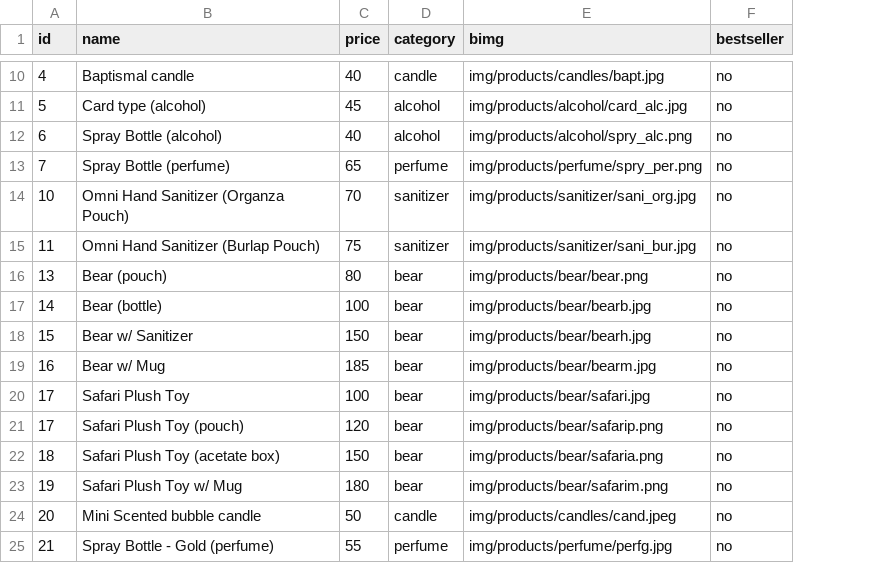
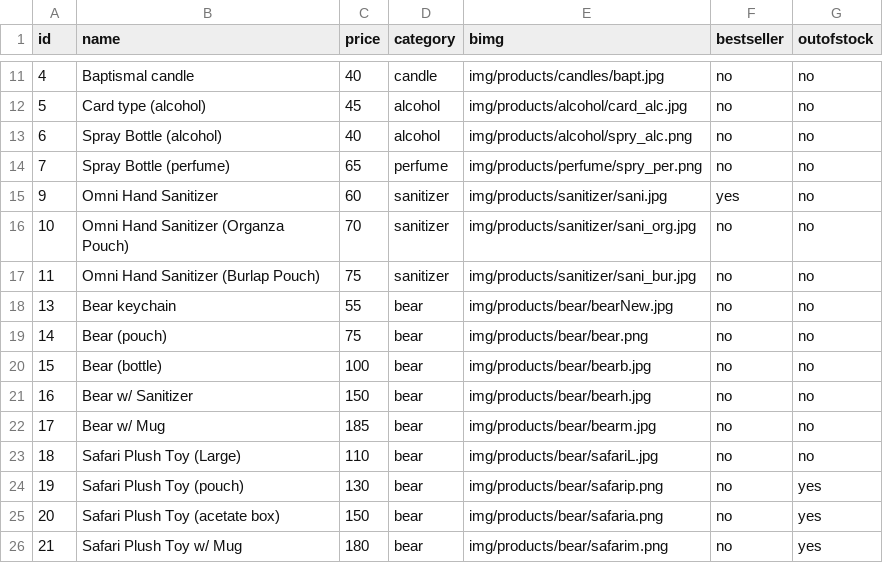
Before and after one commit to jerwinvardeleon/SimplyFavorsPHv2, a CSV file: products.csv, drawn as a sheet; only a part is shown, gaps mark what is left out; removed rows and columns are numbered as before the commit, all else as after; the diff covers the shown part only; the diff names each change by its address in the sheet, - before the commit and + after, or states it on an @@ line.

```diff
--- a/products.csv
+++ b/products.csv
+column G (outofstock), rows 11-14: all no; rows 16-26: no | no | no | no | no | no | no | no | yes | yes | yes
@@ row 3 moved to row 15: 9 @@
-B18 (name): Bear (pouch)
+B18 (name): Bear keychain
-C18 (price): 80
+C18 (price): 55
-E18 (bimg): img/products/bear/bear.png
+E18 (bimg): img/products/bear/bearNew.jpg
-B19 (name): Bear (bottle)
+B19 (name): Bear (pouch)
-C19 (price): 100
+C19 (price): 75
-E19 (bimg): img/products/bear/bearb.jpg
+E19 (bimg): img/products/bear/bear.png
-B20 (name): Bear w/ Sanitizer
+B20 (name): Bear (bottle)
-C20 (price): 150
+C20 (price): 100
-E20 (bimg): img/products/bear/bearh.jpg
+E20 (bimg): img/products/bear/bearb.jpg
-B21 (name): Bear w/ Mug
+B21 (name): Bear w/ Sanitizer
-C21 (price): 185
+C21 (price): 150
-E21 (bimg): img/products/bear/bearm.jpg
+E21 (bimg): img/products/bear/bearh.jpg
-B22 (name): Safari Plush Toy
+B22 (name): Bear w/ Mug
-C22 (price): 100
+C22 (price): 185
-E22 (bimg): img/products/bear/safari.jpg
+E22 (bimg): img/products/bear/bearm.jpg
-row 21: 17 | Safari Plush Toy (pouch) | 120 | bear | img/products/bear/safarip.png | no
-B23 (name): Safari Plush Toy (acetate box)
+B23 (name): Safari Plush Toy (Large)
-C23 (price): 150
+C23 (price): 110
-E23 (bimg): img/products/bear/safaria.png
+E23 (bimg): img/products/bear/safariL.jpg
-B24 (name): Safari Plush Toy w/ Mug
+B24 (name): Safari Plush Toy (pouch)
-C24 (price): 180
+C24 (price): 130
-E24 (bimg): img/products/bear/safarim.png
+E24 (bimg): img/products/bear/safarip.png
-B25 (name): Mini Scented bubble candle
+B25 (name): Safari Plush Toy (acetate box)
-C25 (price): 50
+C25 (price): 150
-D25 (category): candle
+D25 (category): bear
-E25 (bimg): img/products/candles/cand.jpeg
+E25 (bimg): img/products/bear/safaria.png
-B26 (name): Spray Bottle - Gold (perfume)
+B26 (name): Safari Plush Toy w/ Mug
-C26 (price): 55
+C26 (price): 180
-D26 (category): perfume
+D26 (category): bear
-E26 (bimg): img/products/perfume/perfg.jpg
+E26 (bimg): img/products/bear/safarim.png
```
Also changed, not shown: 5 added rows and 16 edited cells elsewhere in this file, 30 other files.
